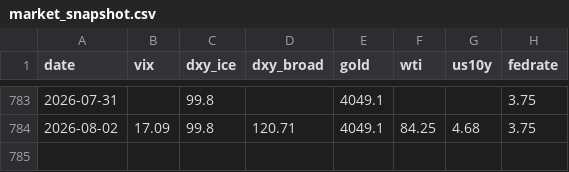
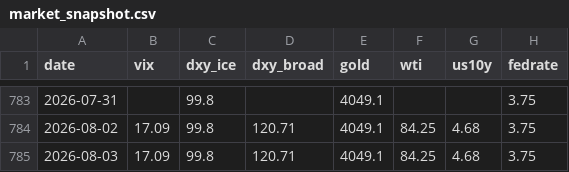
Before and after one commit to hshs9413-gif/narrative-tracker, a CSV file: docs/data/market_snapshot.csv, drawn as a sheet; only a part is shown, gaps mark what is left out.

```diff
--- a/docs/data/market_snapshot.csv
+++ b/docs/data/market_snapshot.csv
@@ -784 +784,2 @@ date,vix,dxy_ice,dxy_broad,gold,wti,us10y,fedrate
 2026-08-02,17.09,99.8,120.71,4049.1,84.25,4.68,3.75
+2026-08-03,17.09,99.8,120.71,4049.1,84.25,4.68,3.75
```
Also changed, not shown: 2 other files.
